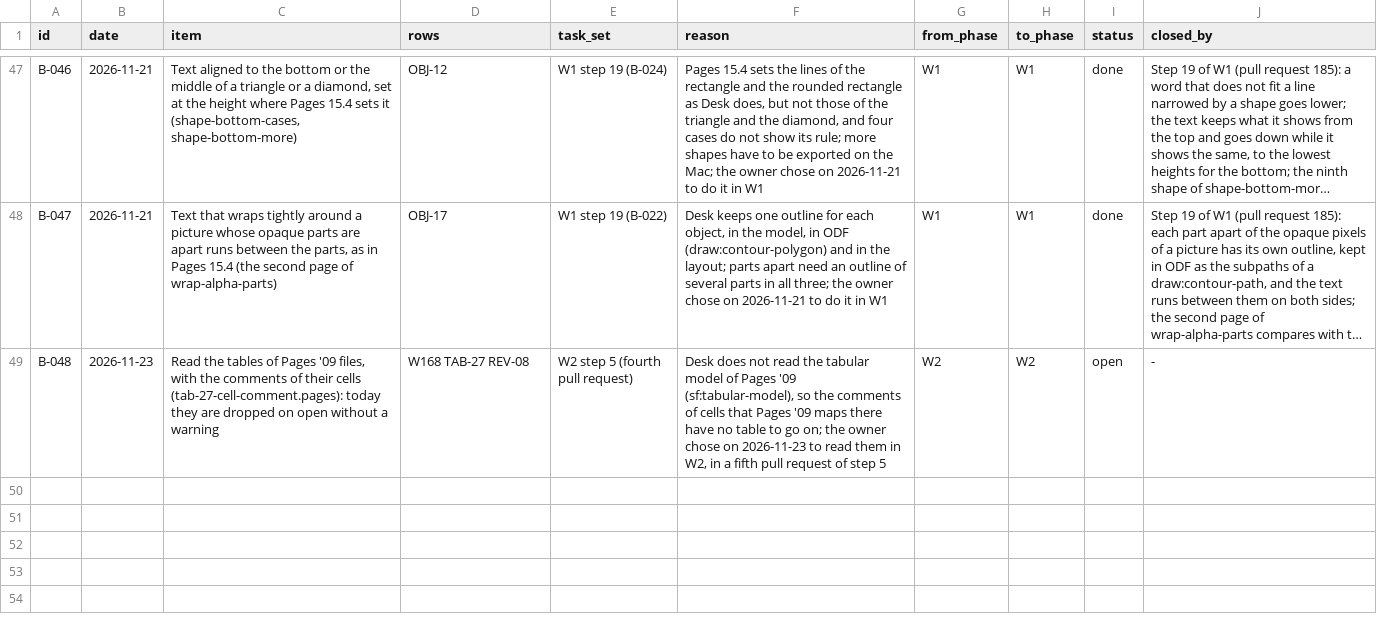
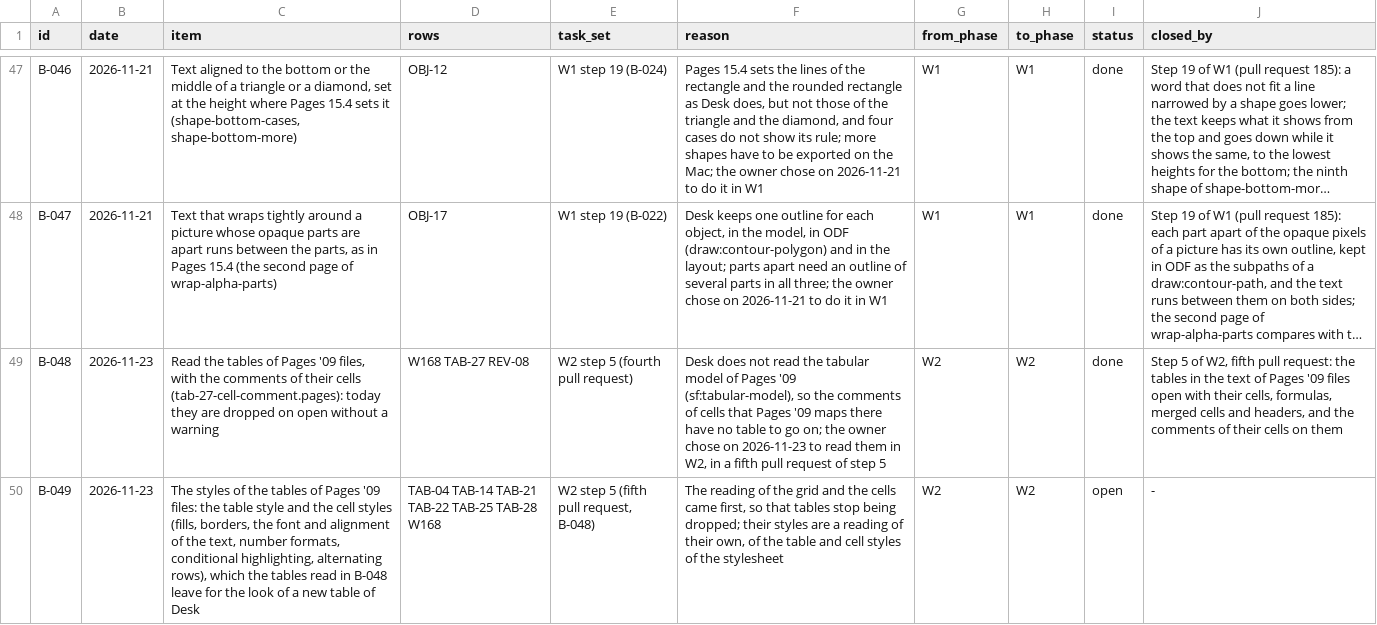
Before and after one commit to brahm/desk, a TSV file: docs/backlog/deferred.tsv, drawn as a sheet; only a part is shown, gaps mark what is left out; long unchanged cells end in …; the diff names each change by its address in the sheet, - before the commit and + after, or states it on an @@ line.

```diff
--- a/docs/backlog/deferred.tsv
+++ b/docs/backlog/deferred.tsv
-I49 (status): open
+I49 (status): done
-J49 (closed_by): -
+J49 (closed_by): Step 5 of W2, fifth pull request: the tables in the text of Pages '09 files open with their cells, formulas, merged cells and headers, and the comments of their cells on them
+row 50: B-049 | 2026-11-23 | The styles of the tables of Pages '09 files: the table style and the cell styles (fills, borders, the font and alignment of the text, number formats, conditional highlighting, alternating rows), which the tables read in B-048 leave for the look of a new table of Desk | TAB-04 TAB-14 TAB-21 TAB-22 TAB-25 TAB-28 W168 | W2 step 5 (fifth pull request, B-048) | The reading of the grid and the cells came first, so that tables stop being dropped; their styles are a reading of their own, of the table and cell styles of the stylesheet | W2 | W2 | open | -
```
Also changed, not shown: 9 other files.
